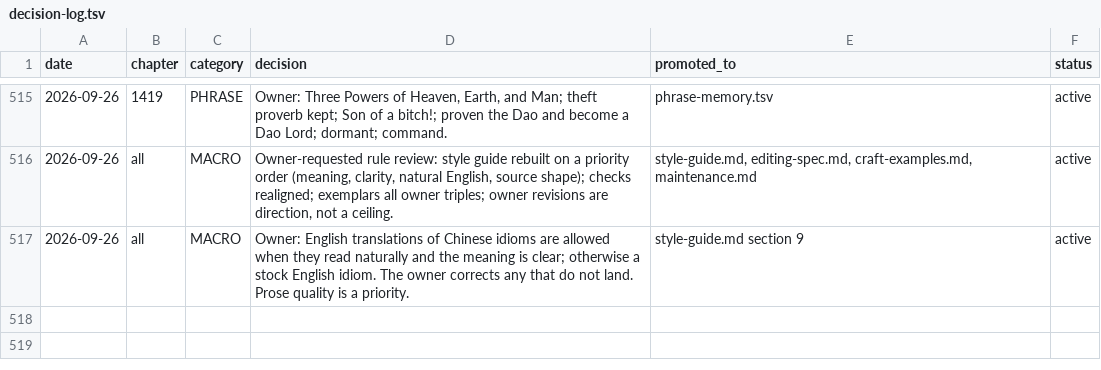
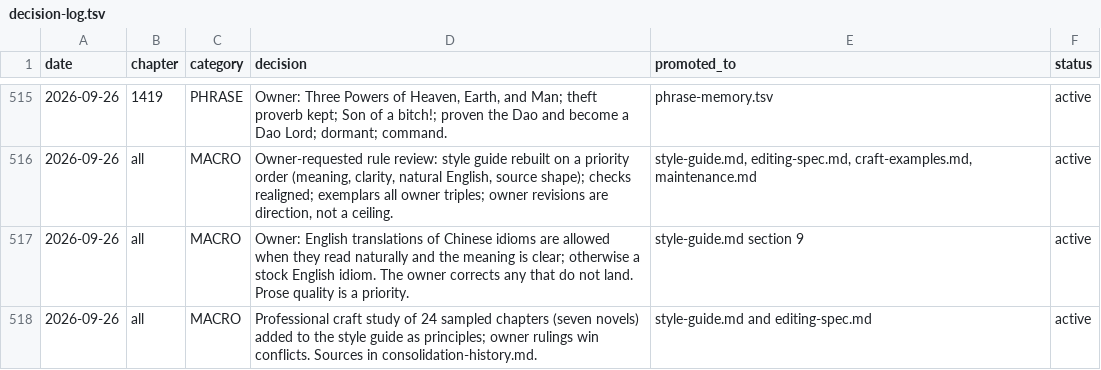
Before and after one commit to RoyUnconquerable/Translation, a TSV file: chatgpt/reference/decision-log.tsv, drawn as a sheet; only a part is shown, gaps mark what is left out; the diff names each change by its address in the sheet, - before the commit and + after, or states it on an @@ line.

```diff
--- a/chatgpt/reference/decision-log.tsv
+++ b/chatgpt/reference/decision-log.tsv
+row 518: 2026-09-26 | all | MACRO | Professional craft study of 24 sampled chapters (seven novels) added to the style guide as principles; owner rulings win conflicts. Sources in consolidation-history.md. | style-guide.md and editing-spec.md | active
```
Also changed, not shown: 3 other files.
